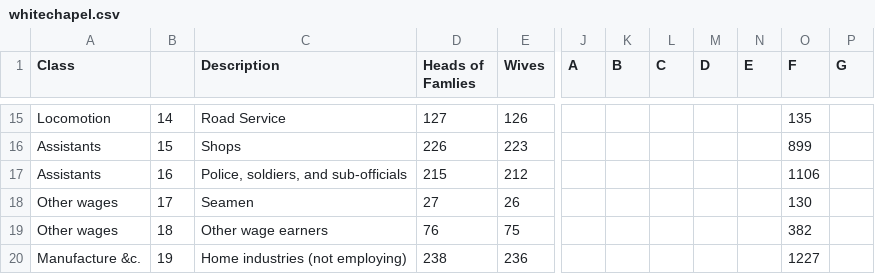
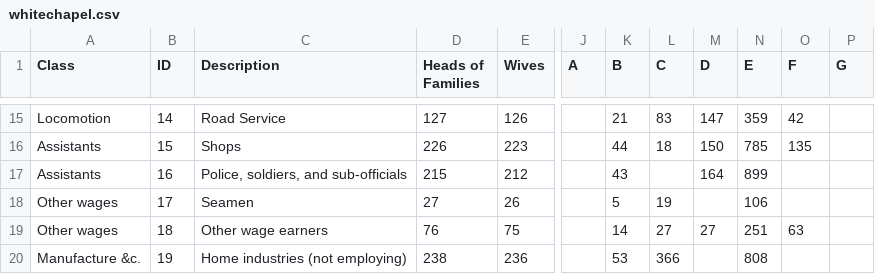
Before and after one commit to Chrysoprase2/data-analytics, a CSV file: data/raw/whitechapel.csv, drawn as a sheet; only a part is shown, gaps mark what is left out; the diff covers the shown part only; the diff names each change by its address in the sheet, - before the commit and + after, or states it on an @@ line.

```diff
--- a/data/raw/whitechapel.csv
+++ b/data/raw/whitechapel.csv
-B1: (empty)
+B1: ID
-D1: Heads of Famlies
+D1: Heads of Families
-K15 (B): (empty)
+K15 (B): 21
-L15 (C): (empty)
+L15 (C): 83
-M15 (D): (empty)
+M15 (D): 147
-N15 (E): (empty)
+N15 (E): 359
-O15 (F): 135
+O15 (F): 42
-K16 (B): (empty)
+K16 (B): 44
-L16 (C): (empty)
+L16 (C): 18
-M16 (D): (empty)
+M16 (D): 150
-N16 (E): (empty)
+N16 (E): 785
-O16 (F): 899
+O16 (F): 135
-K17 (B): (empty)
+K17 (B): 43
-M17 (D): (empty)
+M17 (D): 164
-N17 (E): (empty)
+N17 (E): 899
-O17 (F): 1106
+O17 (F): (empty)
-K18 (B): (empty)
+K18 (B): 5
-L18 (C): (empty)
+L18 (C): 19
-N18 (E): (empty)
+N18 (E): 106
-O18 (F): 130
+O18 (F): (empty)
-K19 (B): (empty)
+K19 (B): 14
-L19 (C): (empty)
+L19 (C): 27
-M19 (D): (empty)
+M19 (D): 27
-N19 (E): (empty)
+N19 (E): 251
-O19 (F): 382
+O19 (F): 63
-K20 (B): (empty)
+K20 (B): 53
-L20 (C): (empty)
+L20 (C): 366
-N20 (E): (empty)
+N20 (E): 808
-O20 (F): 1227
+O20 (F): (empty)
```
Also changed, not shown: 73 edited cells elsewhere in this file, data/processed/final_analysis_data.csv, data/processed/merged_london_data.csv, 2 other files.
